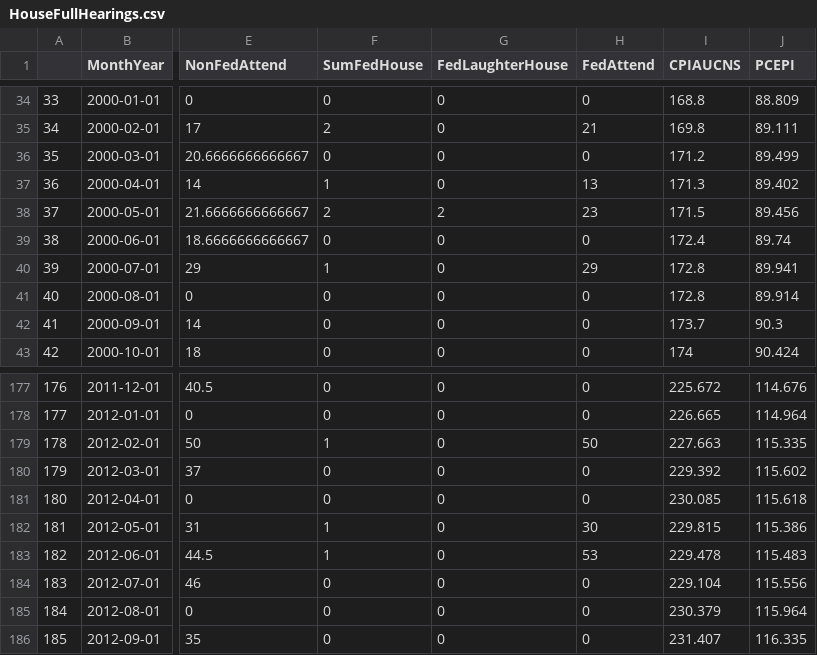
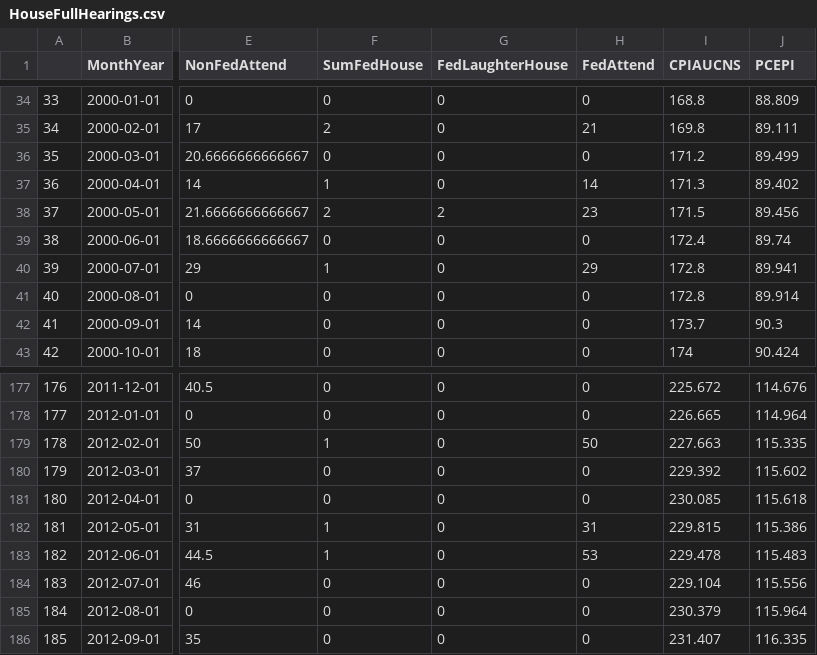
Before and after one commit to christophergandrud/FedSpeech, a CSV file: ChangePointNote/HouseFullHearings.csv, drawn as a sheet; only a part is shown, gaps mark what is left out; the diff names each change by its address in the sheet, - before the commit and + after, or states it on an @@ line.

```diff
--- a/ChangePointNote/HouseFullHearings.csv
+++ b/ChangePointNote/HouseFullHearings.csv
-H37 (FedAttend): 13
+H37 (FedAttend): 14
-H182 (FedAttend): 30
+H182 (FedAttend): 31
```
Also changed, not shown: 5 other files.
